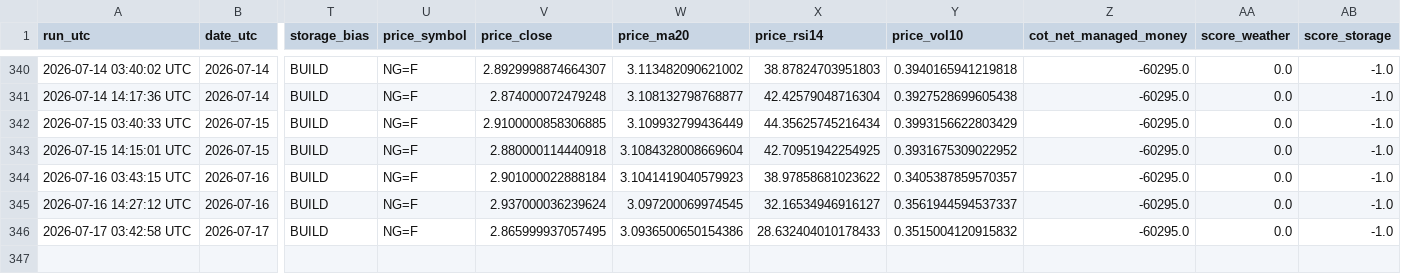
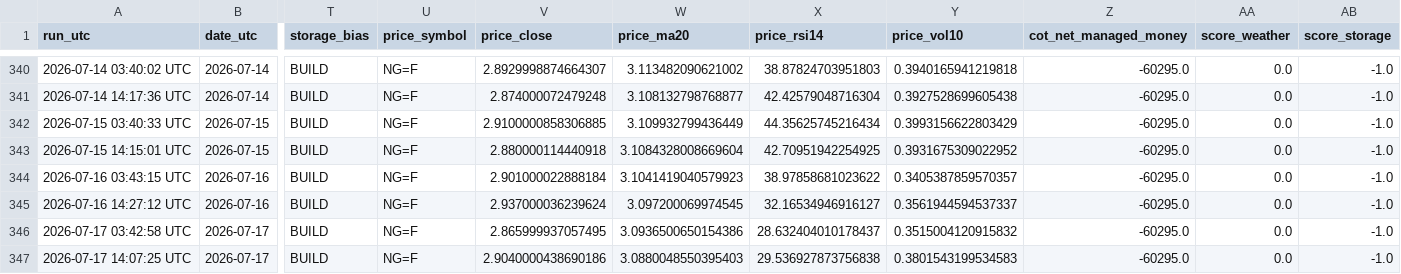
Before and after one commit to williehsu-design/ng-hdd, a CSV file: ng_composite_data.csv, drawn as a sheet; only a part is shown, gaps mark what is left out; rows hold the shown columns only; the diff names each change by its address in the sheet, - before the commit and + after, or states it on an @@ line.

```diff
--- a/ng_composite_data.csv
+++ b/ng_composite_data.csv
-X346 (price_rsi14): 28.632404010178433
+X346 (price_rsi14): 28.632404010178437
+row 347: 2026-07-17 14:07:25 UTC | 2026-07-17 | BUILD | NG=F | 2.9040000438690186 | 3.0880048550395403 | 29.536927873756838 | 0.3801543199534583 | -60295.0 | 0.0 | -1.0
```
Also changed, not shown: 1 other file.
